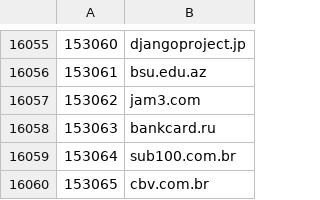
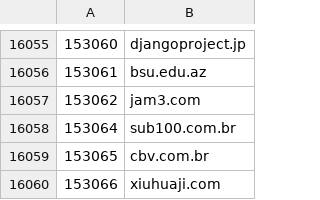
Before and after one commit to cnsuhao/SSOScraping, a CSV file: data/csv/137k-157k.csv, drawn as a sheet; only a part is shown, gaps mark what is left out; the shorter side is filled out with more unchanged rows.

```diff
--- a/data/csv/137k-157k.csv
+++ b/data/csv/137k-157k.csv
@@ -16057,3 +16057,2 @@
 153062,jam3.com
-153063,bankcard.ru
 153064,sub100.com.br
```
Also changed, not shown: data/csv/117k-137k.csv, data/csv/problems.csv.
